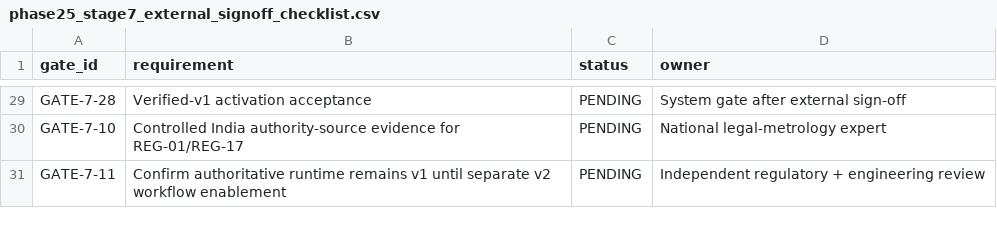
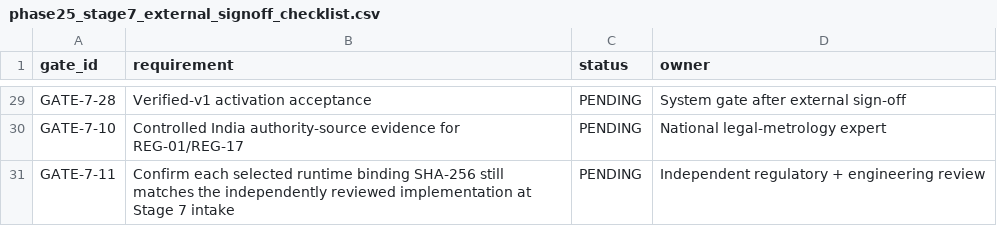
Before and after one commit to ramansingh2004/SIH26035, a CSV file: docs/regulatory/phase25_stage7_external_signoff_checklist.csv, drawn as a sheet; only a part is shown, gaps mark what is left out.

Commit message:
docs: align Phase 25 Stage 7 runtime binding guidance

```diff
--- a/docs/regulatory/phase25_stage7_external_signoff_checklist.csv
+++ b/docs/regulatory/phase25_stage7_external_signoff_checklist.csv
@@ -30,2 +30,2 @@ GATE-7-28,Verified-v1 activation acceptance,PENDING,System gate after external s
 GATE-7-10,Controlled India authority-source evidence for REG-01/REG-17,PENDING,National legal-metrology expert
-GATE-7-11,Confirm authoritative runtime remains v1 until separate v2 workflow enablement,PENDING,Independent regulatory + engineering review
+GATE-7-11,Confirm each selected runtime binding SHA-256 still matches the independently reviewed implementation at Stage 7 intake,PENDING,Independent regulatory + engineering review
```
Also changed, not shown: docs/regulatory/phase25_stage7_activation_matrix.csv, 1 other file.
